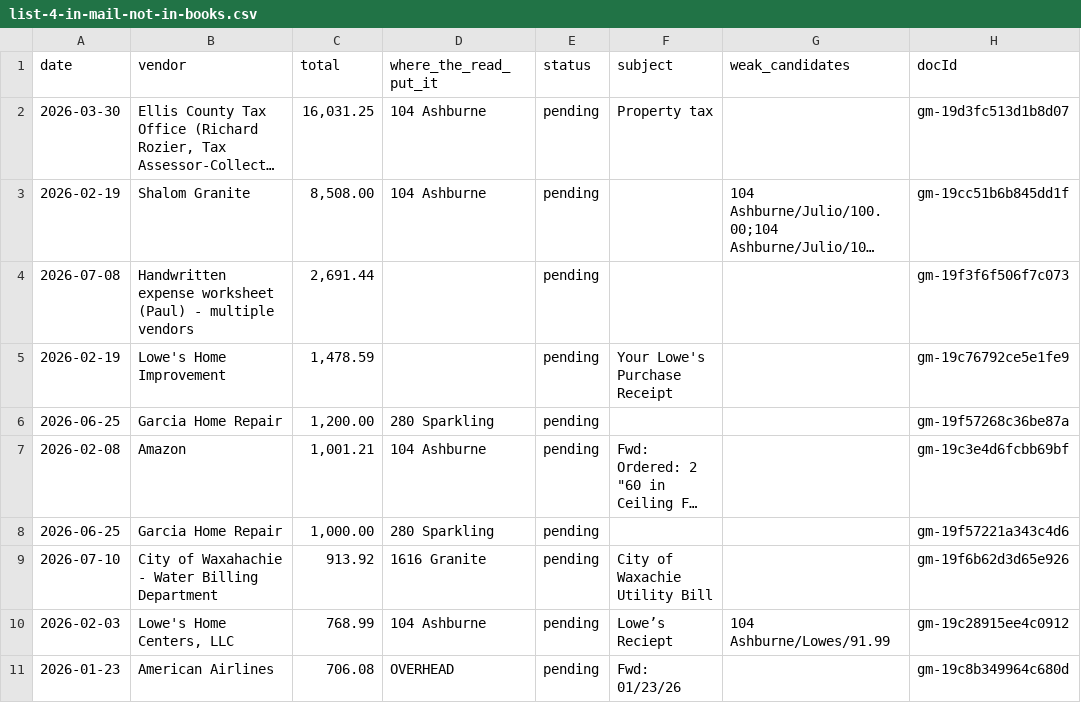
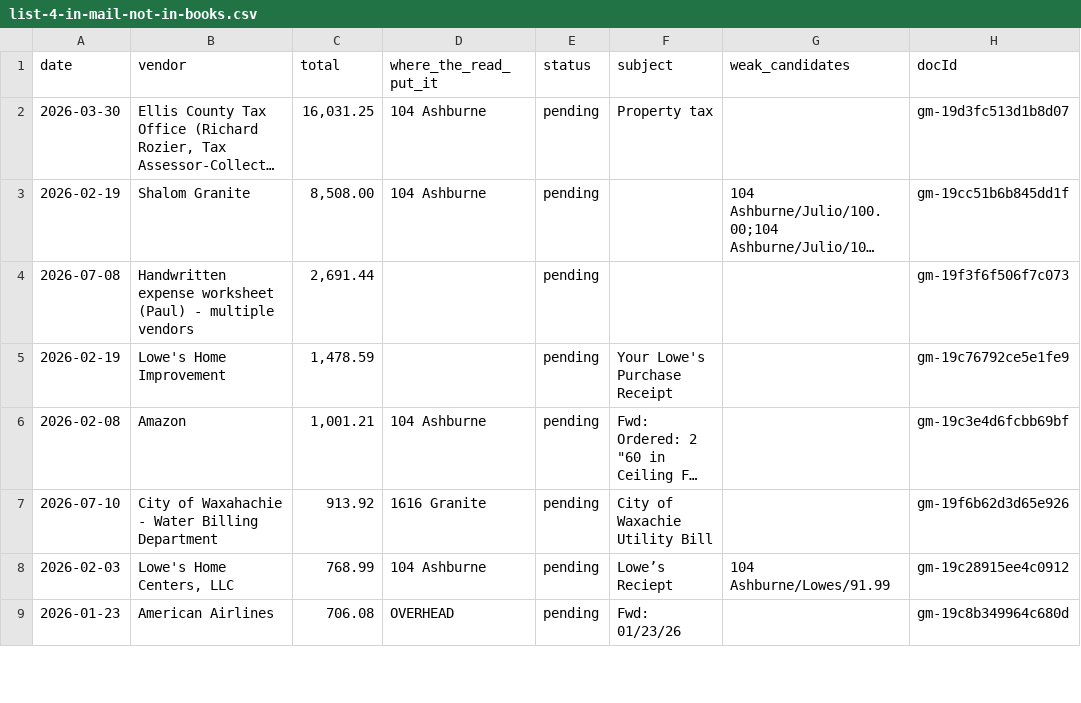
Before and after one commit to Recast-Properties/recast-books, a CSV file: data/migration/2026-09-17/rows/list-4-in-mail-not-in-books.csv, drawn as a sheet; only a part is shown; long unchanged cells end in …; the diff names each change by its address in the sheet, - before the commit and + after, or states it on an @@ line.

```diff
--- a/data/migration/2026-09-17/rows/list-4-in-mail-not-in-books.csv
+++ b/data/migration/2026-09-17/rows/list-4-in-mail-not-in-books.csv
-row 6: 2026-06-25 | Garcia Home Repair | 1,200.00 | 280 Sparkling | pending |  |  | gm-19f57268c36be87a
-row 8: 2026-06-25 | Garcia Home Repair | 1,000.00 | 280 Sparkling | pending |  |  | gm-19f57221a343c4d6
```
Also changed, not shown: data/migration/2026-09-17/rows/list-5-questions.csv, 3 other files.
